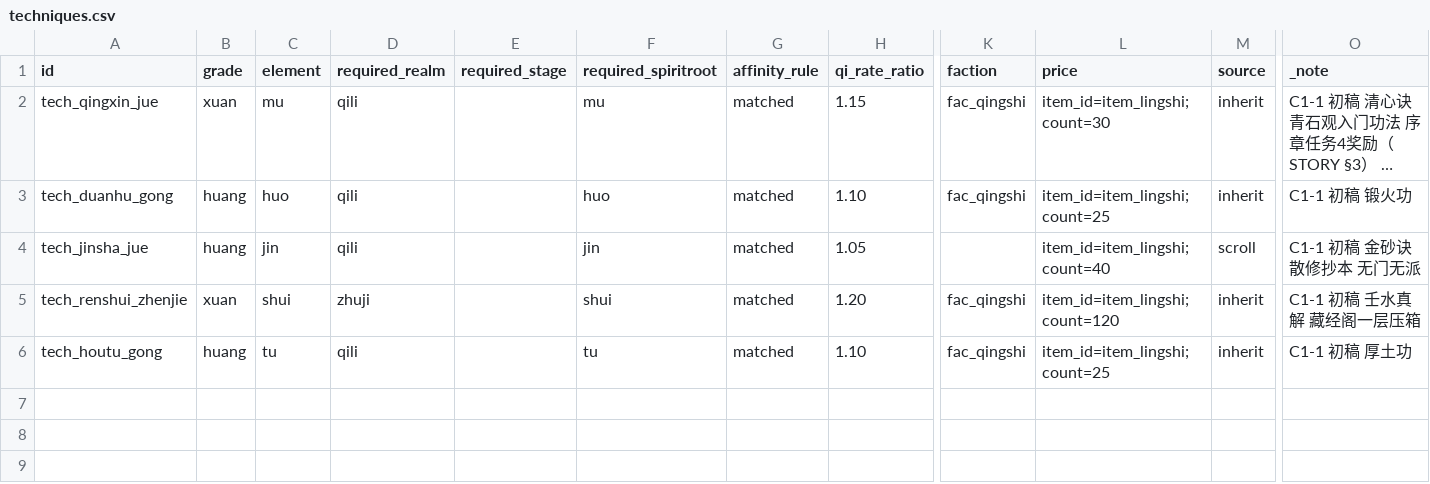
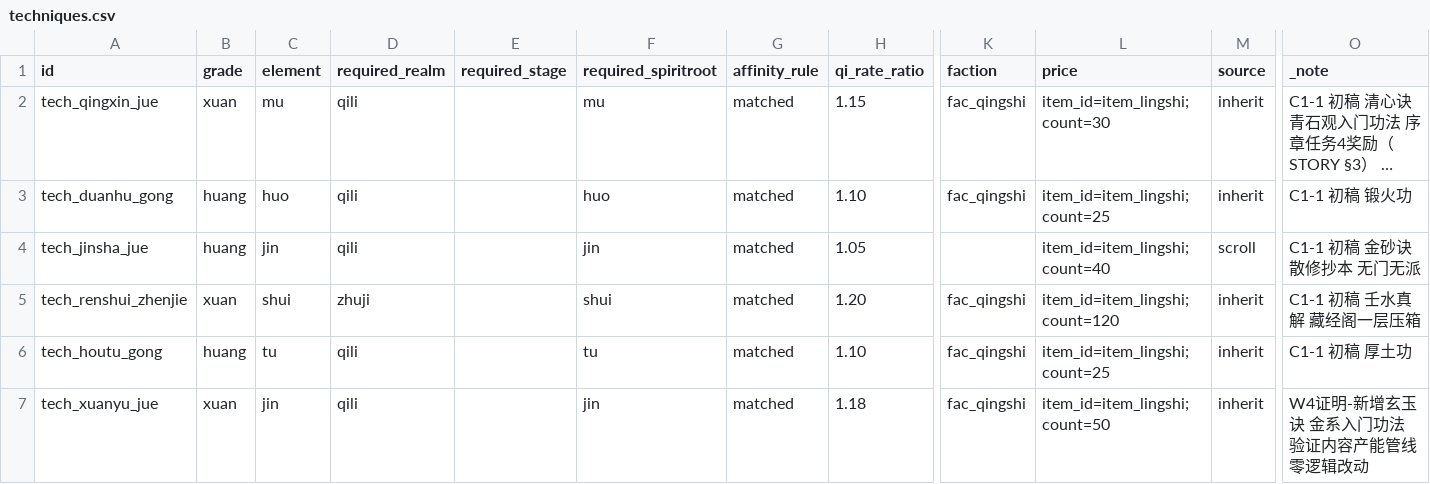
Before and after one commit to fusheng13145/Primordial-Strife, a CSV file: tables/techniques.csv, drawn as a sheet; only a part is shown, gaps mark what is left out; long unchanged cells end in …; rows hold the shown columns only; the diff names each change by its address in the sheet, - before the commit and + after, or states it on an @@ line.

Commit message:
feat(content): W4 产能实证-新增玄玉诀功法(纯填表+写文本) 顺带消除 prologue 产物漂移
- techniques.csv 新增 tech_xuanyu_jue（金系入门功法，引用既有 fac_qingshi/item_lingshi/qili）
- lang 资产补 technique.strife.tech_xuanyu_jue 中英文词条（V-TEXT 门禁要求）
- datagen 重生成 content-base：products 45→46，prologue.json 漂移清零
- 验证：datagen problems=0 / validator checks=11 problems=0 / spotless 通过
- Agent 分支交单，待 owner review 合入 leyon

```diff
--- a/tables/techniques.csv
+++ b/tables/techniques.csv
+row 7: tech_xuanyu_jue | xuan | jin | qili |  | jin | matched | 1.18 | fac_qingshi | item_id=item_lingshi;count=50 | inherit | W4证明-新增玄玉诀 金系入门功法 验证内容产能管线零逻辑改动
```
Also changed, not shown: 8 other files.
